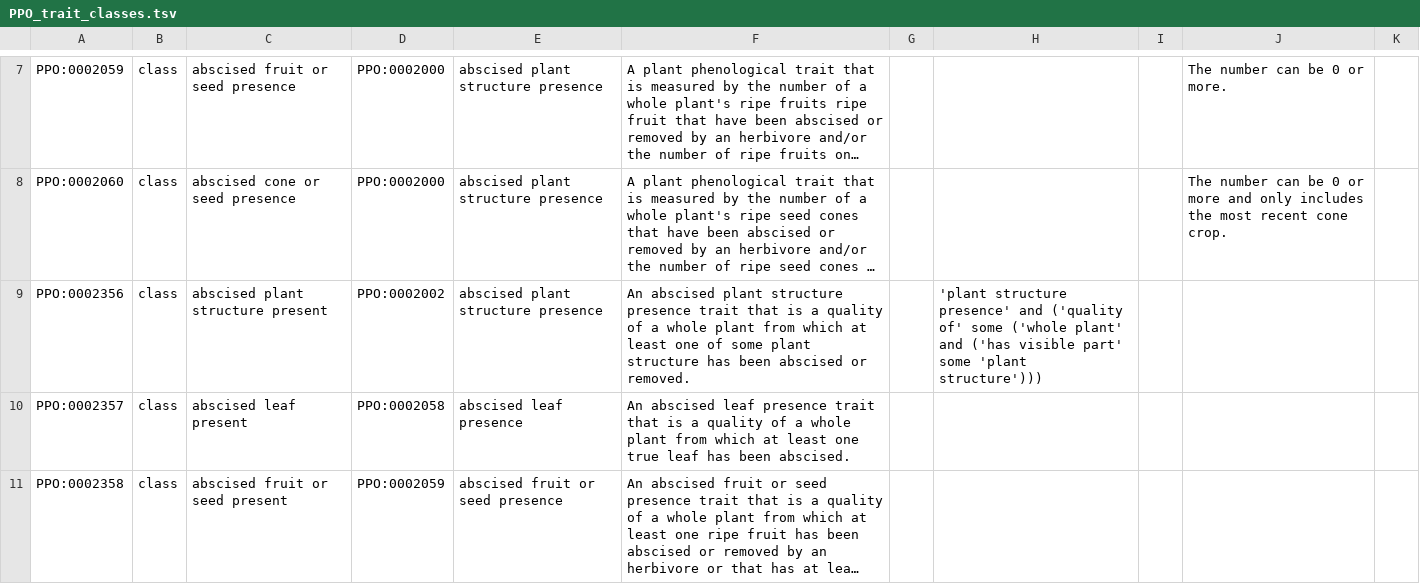
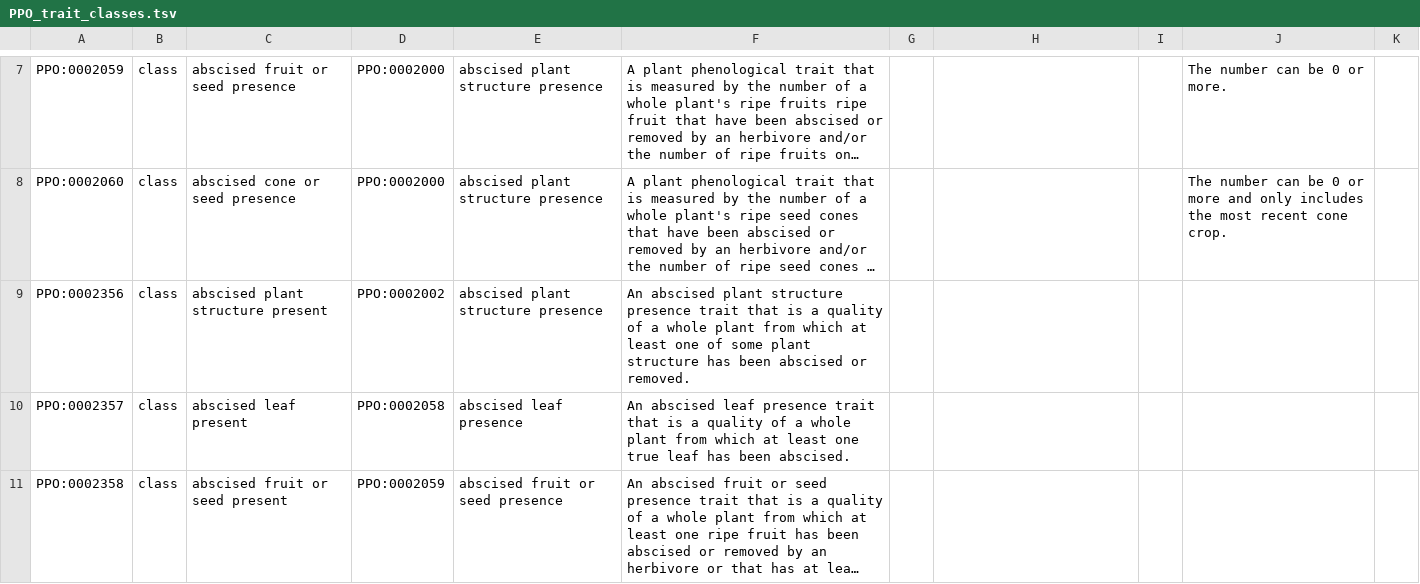
Before and after one commit to PlantPhenoOntology/ppo, a TSV file: src/templates/PPO_trait_classes.tsv, drawn as a sheet; only a part is shown, gaps mark what is left out; long unchanged cells end in …; the diff names each change by its address in the sheet, - before the commit and + after, or states it on an @@ line.

Commit message:
minor change to trait_classes

```diff
--- a/src/templates/PPO_trait_classes.tsv
+++ b/src/templates/PPO_trait_classes.tsv
-H9: 'plant structure presence' and ('quality of' some ('whole plant' and ('has visible part' some 'plant structure')))
+H9: (empty)
```
Also changed, not shown: 1 other file.
